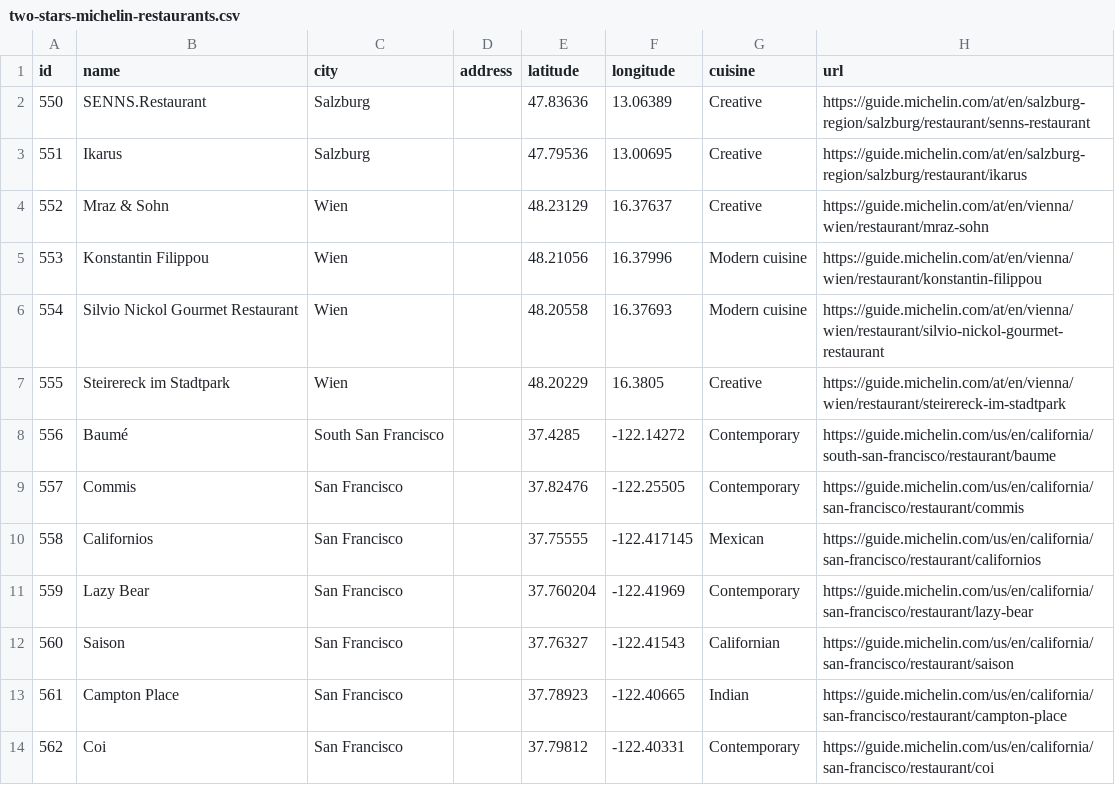
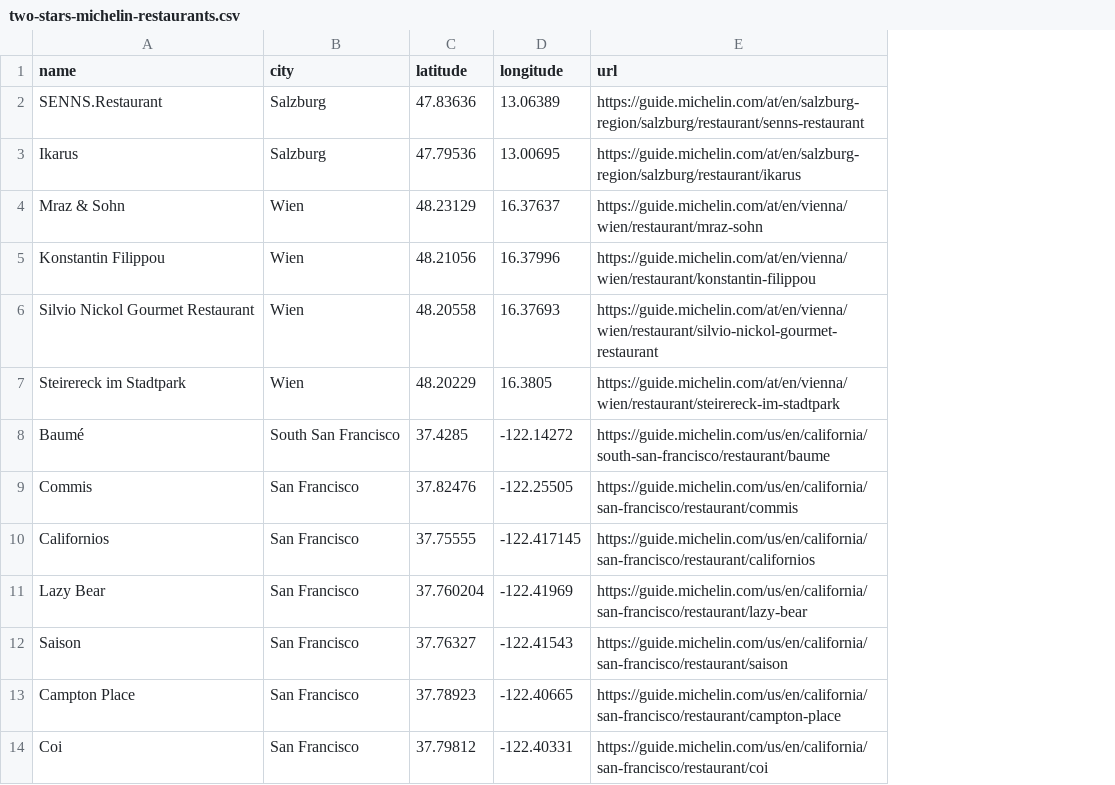
Before and after one commit to YuvalK123/db_project, a CSV file: datasets/Restaurants/two-stars-michelin-restaurants.csv, drawn as a sheet; only a part is shown; the diff names each change by its address in the sheet, - before the commit and + after, or states it on an @@ line.

```diff
--- a/datasets/Restaurants/two-stars-michelin-restaurants.csv
+++ b/datasets/Restaurants/two-stars-michelin-restaurants.csv
-column A (id), rows 2-14: 550 | 551 | 552 | 553 | 554 | 555 | 556 | 557 | 558 | 559 | 560 | 561 | 562
-column D (address), empty
-column G (cuisine), rows 2-14: Creative | Creative | Creative | Modern cuisine | Modern cuisine | Creative | Contemporary | Contemporary | Mexican | Contemporary | Californian | Indian | Contemporary
```
Also changed, not shown: datasets/Restaurants/three-stars-michelin-restaurants.csv, 3 other files.
